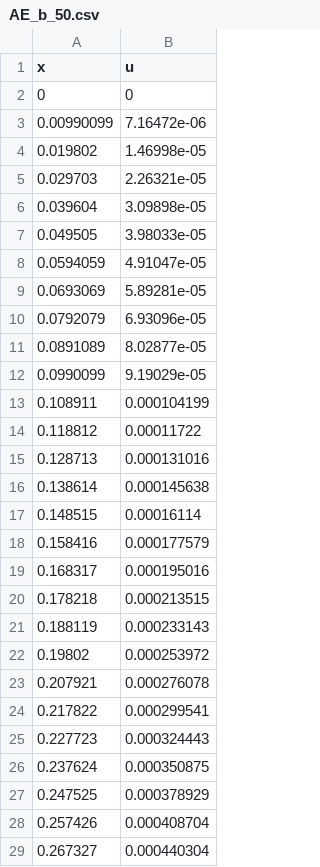
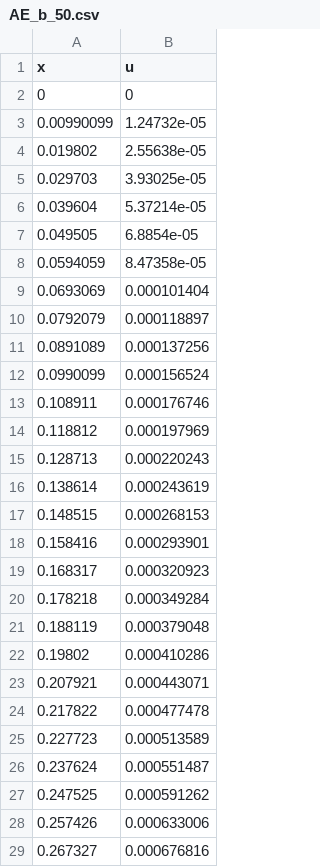
Before and after one commit to stoega/scientificcomputing, a CSV file: build/AE_b_50.csv, drawn as a sheet; only a part is shown; the diff covers the shown part only.

```diff
--- a/build/AE_b_50.csv
+++ b/build/AE_b_50.csv
@@ -2,28 +2,28 @@ x,u
 0,0
-0.00990099,7.16472e-06
-0.019802,1.46998e-05
-0.029703,2.26321e-05
-0.039604,3.09898e-05
-0.049505,3.98033e-05
-0.0594059,4.91047e-05
-0.0693069,5.89281e-05
-0.0792079,6.93096e-05
-0.0891089,8.02877e-05
-0.0990099,9.19029e-05
-0.108911,0.000104199
-0.118812,0.00011722
-0.128713,0.000131016
-0.138614,0.000145638
-0.148515,0.00016114
-0.158416,0.000177579
-0.168317,0.000195016
-0.178218,0.000213515
-0.188119,0.000233143
-0.19802,0.000253972
-0.207921,0.000276078
-0.217822,0.000299541
-0.227723,0.000324443
-0.237624,0.000350875
-0.247525,0.000378929
-0.257426,0.000408704
-0.267327,0.000440304
+0.00990099,1.24732e-05
+0.019802,2.55638e-05
+0.029703,3.93025e-05
+0.039604,5.37214e-05
+0.049505,6.8854e-05
+0.0594059,8.47358e-05
+0.0693069,0.000101404
+0.0792079,0.000118897
+0.0891089,0.000137256
+0.0990099,0.000156524
+0.108911,0.000176746
+0.118812,0.000197969
+0.128713,0.000220243
+0.138614,0.000243619
+0.148515,0.000268153
+0.158416,0.000293901
+0.168317,0.000320923
+0.178218,0.000349284
+0.188119,0.000379048
+0.19802,0.000410286
+0.207921,0.000443071
+0.217822,0.000477478
+0.227723,0.000513589
+0.237624,0.000551487
+0.247525,0.000591262
+0.257426,0.000633006
+0.267327,0.000676816
```
Also changed, not shown: 73 edited cells elsewhere in this file, build/AE_b_0.csv, build/Timing_Data.csv, 13 other files.
